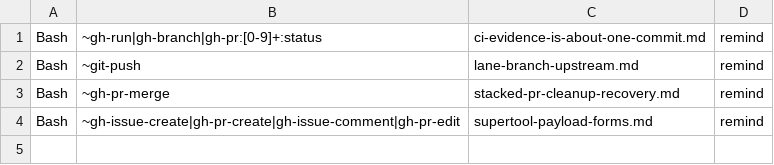
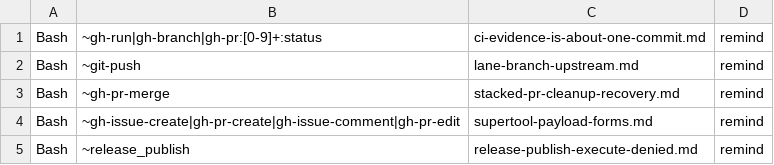
Before and after one commit to Digital-Process-Tools/claude-oss, a TSV file: .claude/jit-context/tools/00-manual/00-index.tsv, drawn as a sheet; the diff names each change by its address in the sheet, - before the commit and + after, or states it on an @@ line.

```diff
--- a/.claude/jit-context/tools/00-manual/00-index.tsv
+++ b/.claude/jit-context/tools/00-manual/00-index.tsv
+row 5: Bash | ~release_publish | release-publish-execute-denied.md | remind
```
Also changed, not shown: 2 other files.
